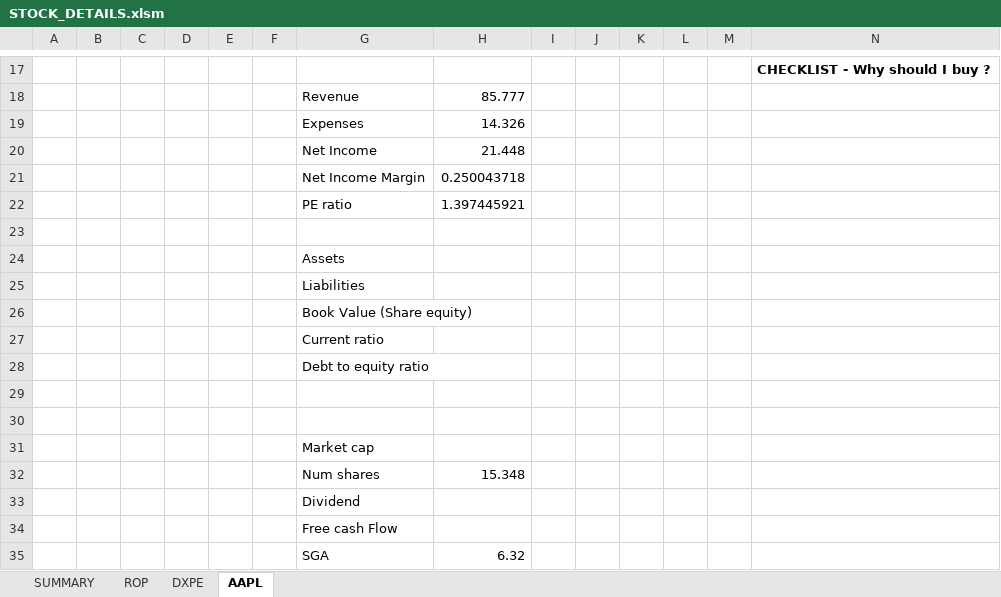
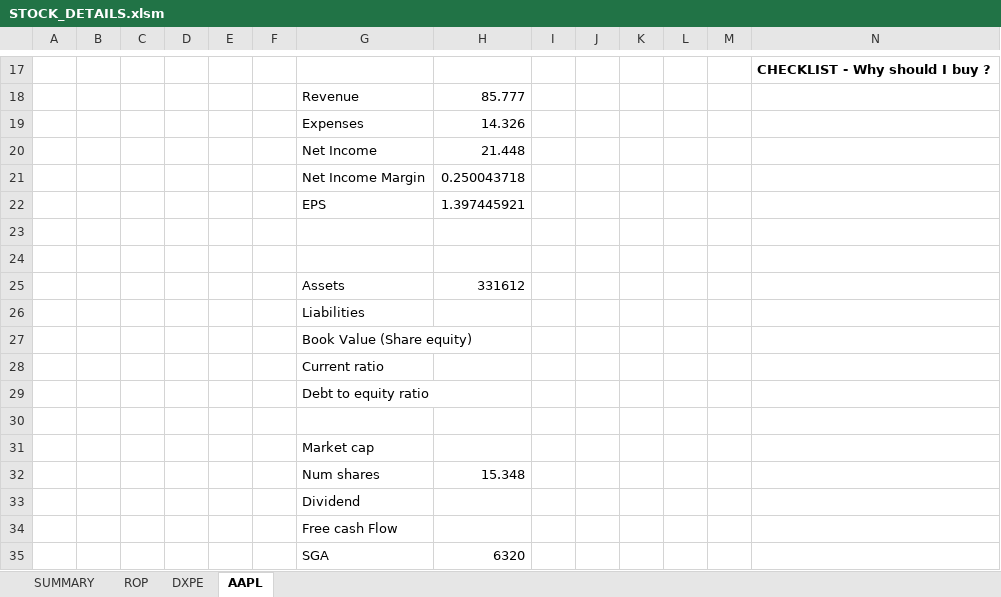
Before and after one commit to lauto16/Equity-research, an Excel workbook: STOCK_DETAILS.xlsm, sheet AAPL, drawn as a sheet; only a part is shown, gaps mark what is left out; values as stored, in another font and other column widths than the file's, no borders; removed rows and columns are numbered as before the commit, all else as after; rows hold the shown columns only; the diff names each change by its address in the sheet, - before the commit and + after, or states it on an @@ line.

```diff
--- a/STOCK_DETAILS.xlsm (sheet AAPL)
+++ b/STOCK_DETAILS.xlsm (sheet AAPL)
-G22: PE ratio
+G22: EPS
-G24: Assets
+G24: (empty)
+row 25:  |  |  |  |  |  | Assets | 331612
-row 30: (empty)
-H35: 6.32
+H35: 6320
```
Also changed, not shown: sheet SUMMARY, sheet ROP, sheet DXPE, 3 other files.
